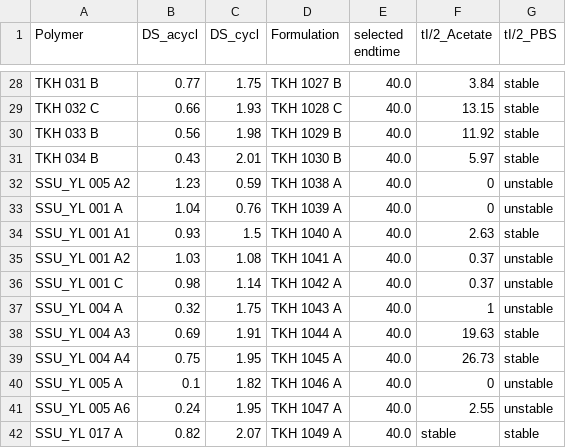
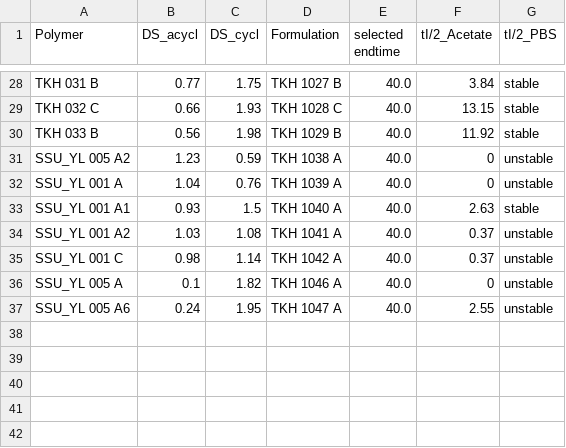
Before and after one commit to lamalab-org/PolyStabilis, a CSV file: data/nano_polymer_stability.csv, drawn as a sheet; only a part is shown, gaps mark what is left out.

Commit message:
update csv

```diff
--- a/data/nano_polymer_stability.csv
+++ b/data/nano_polymer_stability.csv
@@ -30,3 +30,2 @@ TKH 032 C,0.66,1.93,TKH 1028 C,40.0,13.15,stable
 TKH 033 B,0.56,1.98,TKH 1029 B,40.0,11.92,stable
-TKH 034 B,0.43,2.01,TKH 1030 B,40.0,5.97,stable
 SSU_YL 005 A2,1.23,0.59,TKH 1038 A,40.0,0,unstable
@@ -36,7 +35,3 @@ SSU_YL 001 A2,1.03,1.08,TKH 1041 A,40.0,0.37,unstable
 SSU_YL 001 C,0.98,1.14,TKH 1042 A,40.0,0.37,unstable
-SSU_YL 004 A,0.32,1.75,TKH 1043 A,40.0,1,unstable
-SSU_YL 004 A3,0.69,1.91,TKH 1044 A,40.0,19.63,stable
-SSU_YL 004 A4,0.75,1.95,TKH 1045 A,40.0,26.73,stable
 SSU_YL 005 A,0.1,1.82,TKH 1046 A,40.0,0,unstable
 SSU_YL 005 A6,0.24,1.95,TKH 1047 A,40.0,2.55,unstable
-SSU_YL 017 A,0.82,2.07,TKH 1049 A,40.0,stable,stable
```
